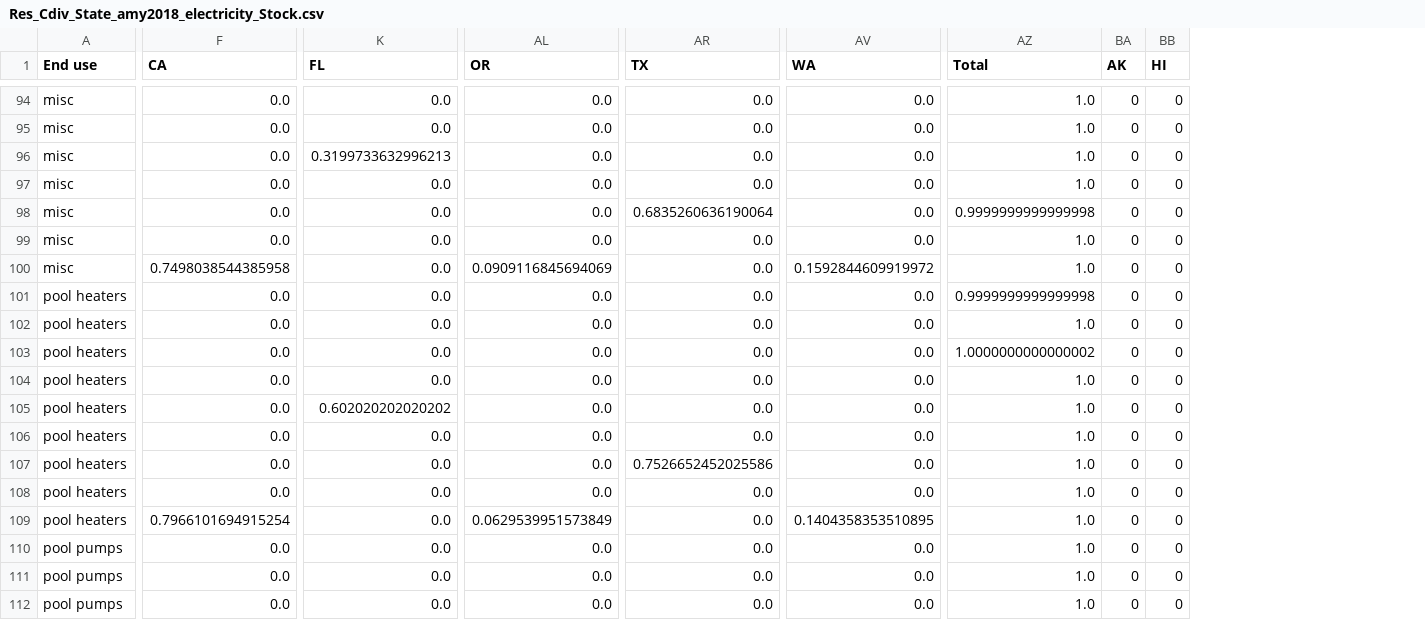
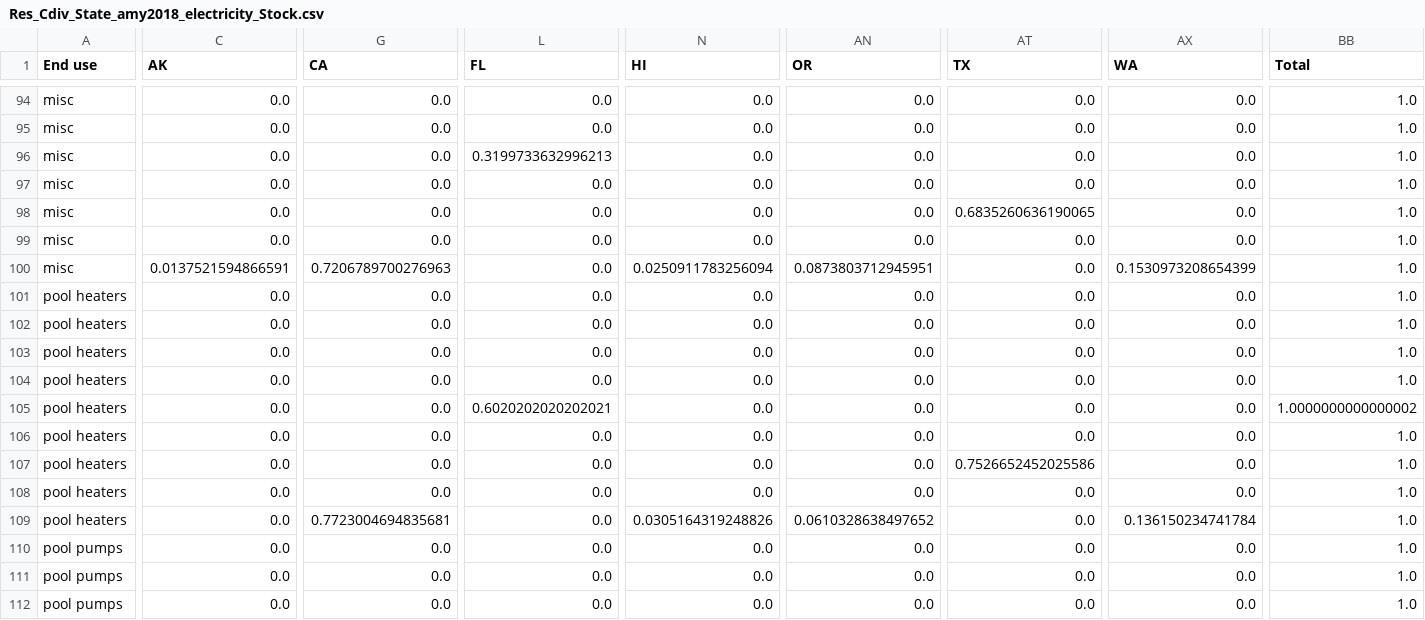
Before and after one commit to scout-bto/scout, a CSV file: scout/supporting_data/convert_data/geo_map/Res_Cdiv_State_amy2018_electricity_Stock.csv, drawn as a sheet; only a part is shown, gaps mark what is left out; removed rows and columns are numbered as before the commit, all else as after; the diff covers the shown part only; the diff names each change by its address in the sheet, - before the commit and + after, or states it on an @@ line.

```diff
--- a/scout/supporting_data/convert_data/geo_map/Res_Cdiv_State_amy2018_electricity_Stock.csv
+++ b/scout/supporting_data/convert_data/geo_map/Res_Cdiv_State_amy2018_electricity_Stock.csv
+column C (AK), rows 94-112: 0.0 | 0.0 | 0.0 | 0.0 | 0.0 | 0.0 | 0.0137521594866591 | 0.0 | 0.0 | 0.0 | 0.0 | 0.0 | 0.0 | 0.0 | 0.0 | 0.0 | 0.0 | 0.0 | 0.0
+column N (HI), rows 94-112: 0.0 | 0.0 | 0.0 | 0.0 | 0.0 | 0.0 | 0.0250911783256094 | 0.0 | 0.0 | 0.0 | 0.0 | 0.0 | 0.0 | 0.0 | 0.0 | 0.0305164319248826 | 0.0 | 0.0 | 0.0
-column BA (AK), rows 94-112: all 0
-column BB (HI), rows 94-112: all 0
-AT98 (TX): 0.6835260636190064
+AT98 (TX): 0.6835260636190065
-BB98 (Total): 0.9999999999999998
+BB98 (Total): 1.0
-G100 (CA): 0.7498038544385958
+G100 (CA): 0.7206789700276963
-AN100 (OR): 0.0909116845694069
+AN100 (OR): 0.0873803712945951
-AX100 (WA): 0.1592844609919972
+AX100 (WA): 0.1530973208654399
-BB101 (Total): 0.9999999999999998
+BB101 (Total): 1.0
-BB103 (Total): 1.0000000000000002
+BB103 (Total): 1.0
-L105 (FL): 0.602020202020202
+L105 (FL): 0.6020202020202021
-BB105 (Total): 1.0
+BB105 (Total): 1.0000000000000002
-G109 (CA): 0.7966101694915254
+G109 (CA): 0.7723004694835681
-AN109 (OR): 0.0629539951573849
+AN109 (OR): 0.0610328638497652
-AX109 (WA): 0.1404358353510895
+AX109 (WA): 0.136150234741784
```
Also changed, not shown: 112 edited cells elsewhere in this file, scout/supporting_data/convert_data/geo_map/Com_Cdiv_EMM_amy2018_electricity_Stock_Tech.csv, scout/supporting_data/convert_data/geo_map/Com_Cdiv_EMM_amy2018_electricity_Tech.csv, 19 other files.
